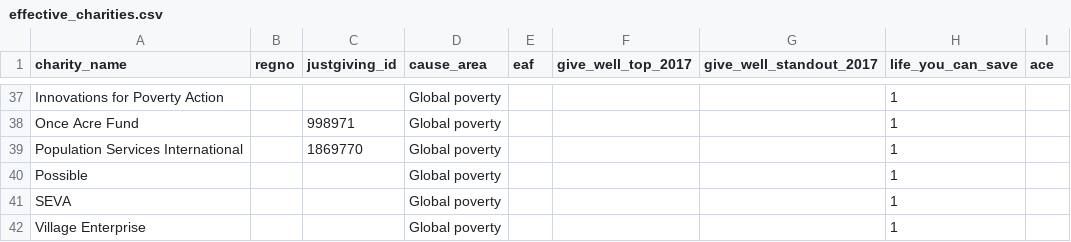
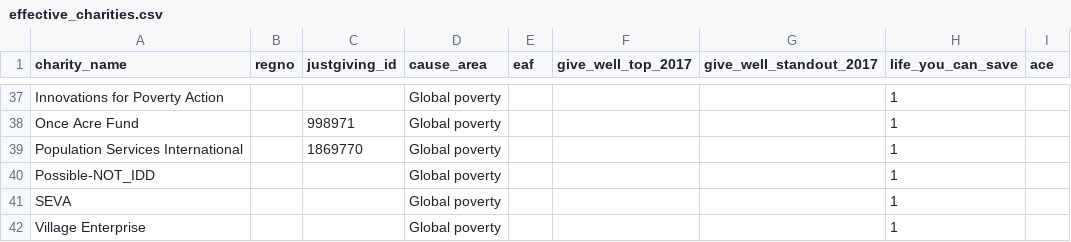
Before and after one commit to TWJolly/fundraising_data_pull, a CSV file: effective_charities.csv, drawn as a sheet; only a part is shown, gaps mark what is left out.

```diff
--- a/effective_charities.csv
+++ b/effective_charities.csv
@@ -39,3 +39,3 @@ Once Acre Fund,,998971,Global poverty,,,,1,
 Population Services International,,1869770,Global poverty,,,,1,
-Possible,,,Global poverty,,,,1,
+Possible-NOT_IDD,,,Global poverty,,,,1,
 SEVA,,,Global poverty,,,,1,
```
Also changed, not shown: effective_charities_plus.csv, 1 other file.
